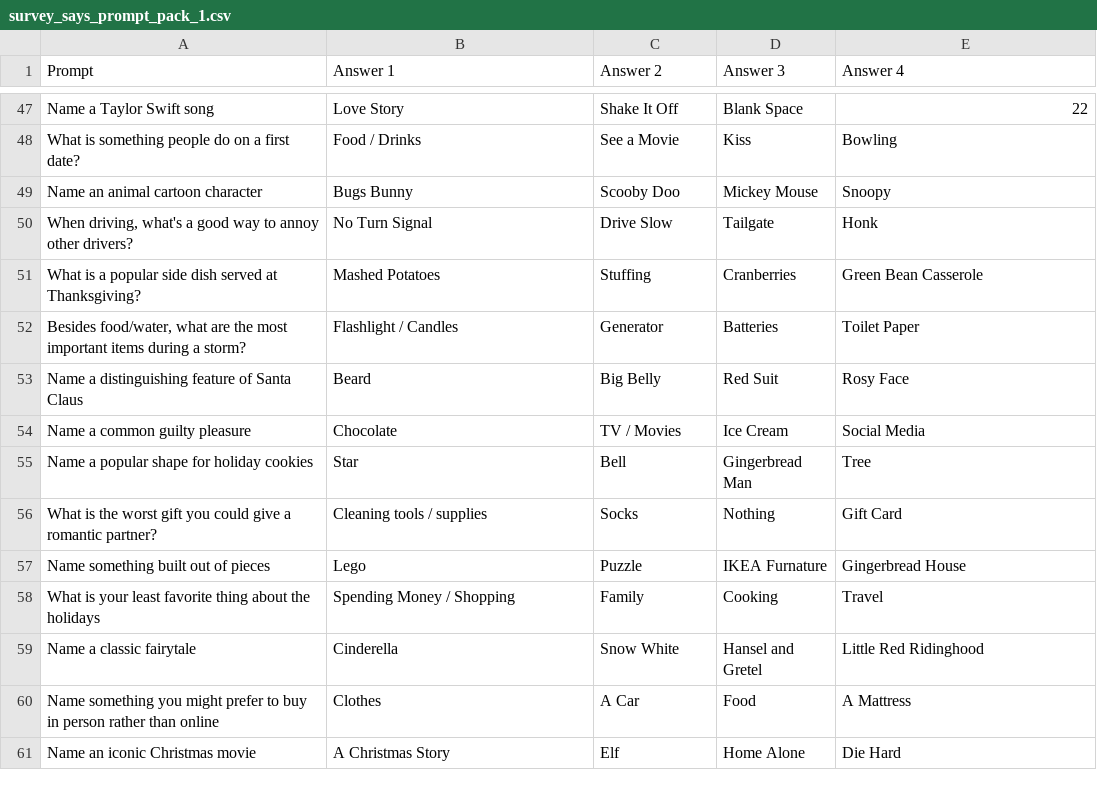
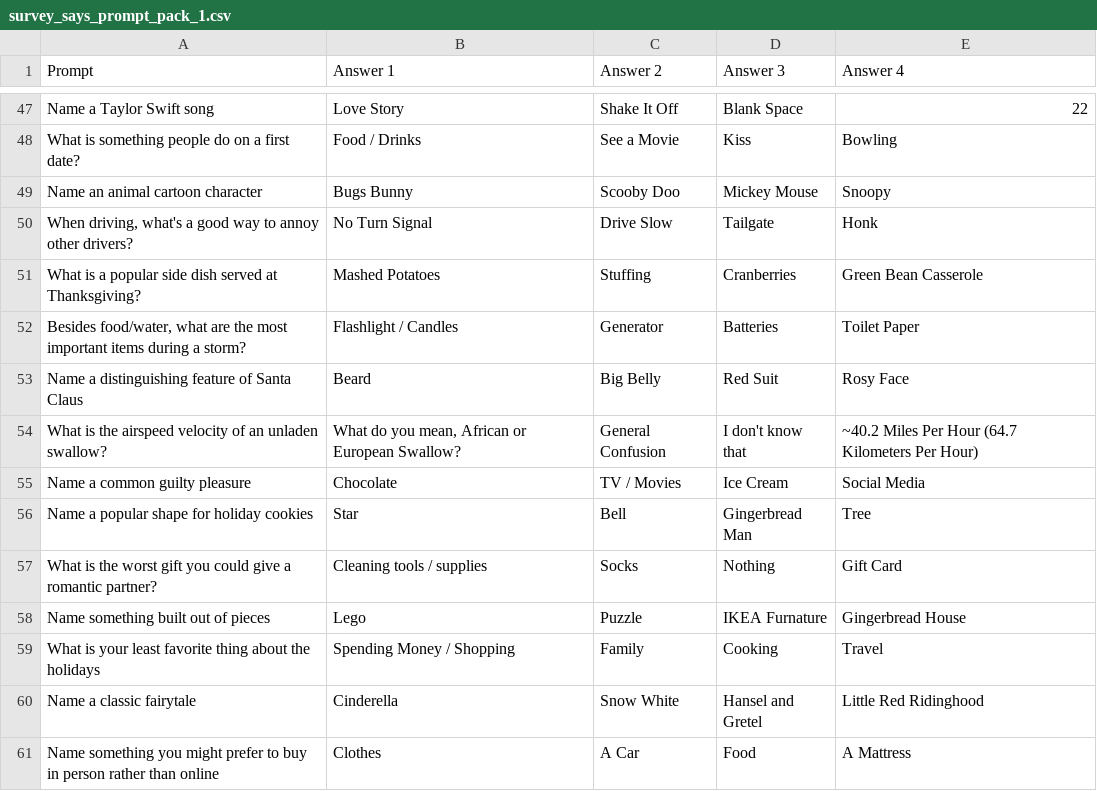
Before and after one commit to justinro-underscore/SeanGameShow, a CSV file: Assets/Data/survey_says_prompt_pack_1.csv, drawn as a sheet; only a part is shown, gaps mark what is left out; the shorter side is filled out with more unchanged rows; the diff names each change by its address in the sheet, - before the commit and + after, or states it on an @@ line.

Commit message:
Adds important prompt

```diff
--- a/Assets/Data/survey_says_prompt_pack_1.csv
+++ b/Assets/Data/survey_says_prompt_pack_1.csv
+row 54: What is the airspeed velocity of an unladen swallow? | What do you mean, African or European Swallow? | General Confusion | I don't know that | ~40.2 Miles Per Hour (64.7 Kilometers Per Hour)
```
